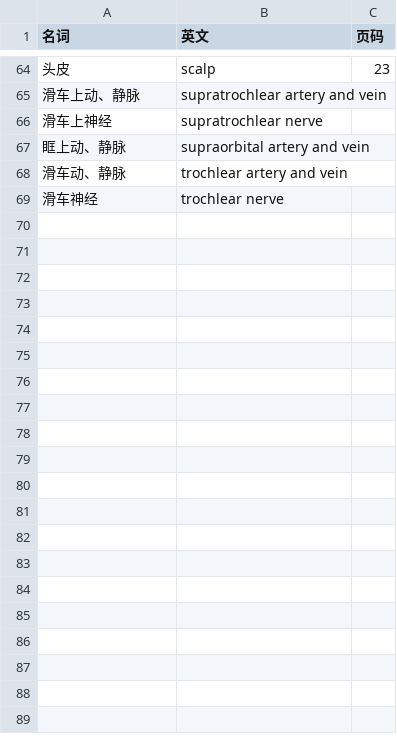
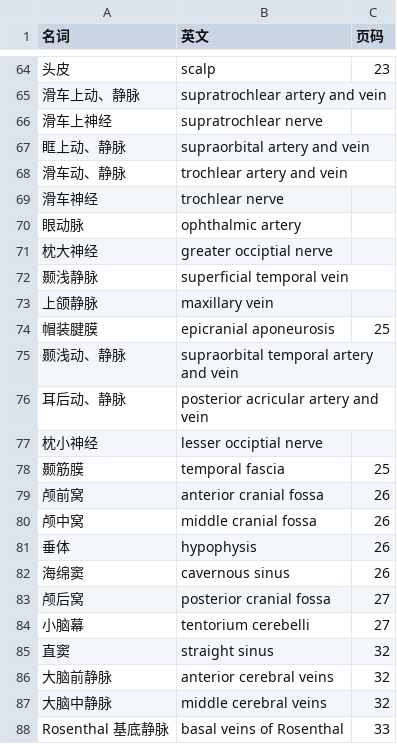
Before and after one commit to lifegpc/study-notes, a CSV file: 局部解剖学/名词.csv, drawn as a sheet; only a part is shown, gaps mark what is left out.

Commit message:
update

```diff
--- a/局部解剖学/名词.csv
+++ b/局部解剖学/名词.csv
@@ -69 +69,20 @@
 滑车神经,trochlear nerve,
+眼动脉,ophthalmic artery,
+枕大神经,greater occiptial nerve,
+颞浅静脉,superficial temporal vein,
+上颌静脉,maxillary vein,
+帽装腱膜,epicranial aponeurosis,25
+颞浅动、静脉,supraorbital temporal artery and vein,
+耳后动、静脉,posterior acricular artery and vein,
+枕小神经,lesser occiptial nerve,
+颞筋膜,temporal fascia,25
+颅前窝,anterior cranial fossa,26
+颅中窝,middle cranial fossa,26
+垂体,hypophysis,26
+海绵窦,cavernous sinus,26
+颅后窝,posterior cranial fossa,27
+小脑幕,tentorium cerebelli,27
+直窦,straight sinus,32
+大脑前静脉,anterior cerebral veins,32
+大脑中静脉,middle cerebral veins,32
+Rosenthal 基底静脉,basal veins of Rosenthal,33
```
